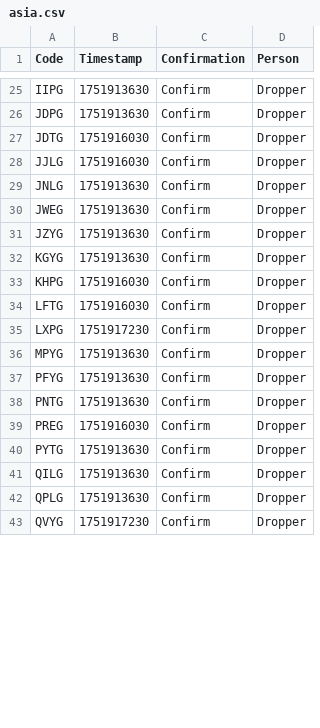
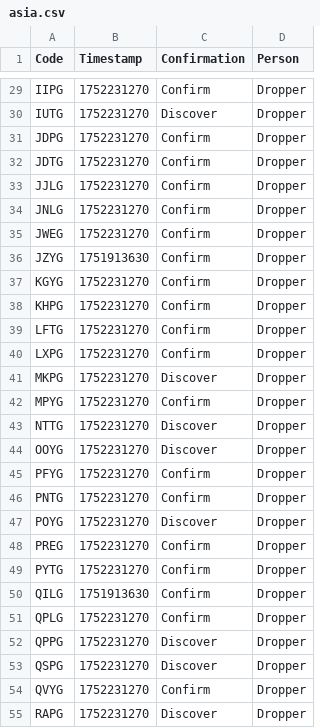
Before and after one commit to Sparxist/GlitchedLobbiesAU, a CSV file: asia.csv, drawn as a sheet; only a part is shown, gaps mark what is left out; addresses are those after the commit; the diff covers the shown part only; the diff names each change by its address in the sheet, - before the commit and + after, or states it on an @@ line.

```diff
--- a/asia.csv
+++ b/asia.csv
-B29 (Timestamp): 1751913630
+B29 (Timestamp): 1752231270
+row 30: IUTG | 1752231270 | Discover | Dropper
-B31 (Timestamp): 1751913630
+B31 (Timestamp): 1752231270
-B32:B33 (Timestamp): 1751916030
+B32:B33 (Timestamp): 1752231270
-B34:B35 (Timestamp): 1751913630
+B34:B35 (Timestamp): 1752231270
-B37 (Timestamp): 1751913630
+B37 (Timestamp): 1752231270
-B38:B39 (Timestamp): 1751916030
+B38:B39 (Timestamp): 1752231270
-B40 (Timestamp): 1751917230
+B40 (Timestamp): 1752231270
+row 41: MKPG | 1752231270 | Discover | Dropper
-B42 (Timestamp): 1751913630
+B42 (Timestamp): 1752231270
+row 43: NTTG | 1752231270 | Discover | Dropper
+row 44: OOYG | 1752231270 | Discover | Dropper
-B45:B46 (Timestamp): 1751913630
+B45:B46 (Timestamp): 1752231270
+row 47: POYG | 1752231270 | Discover | Dropper
-B48 (Timestamp): 1751916030
+B48 (Timestamp): 1752231270
-B49 (Timestamp): 1751913630
+B49 (Timestamp): 1752231270
-B51 (Timestamp): 1751913630
+B51 (Timestamp): 1752231270
+row 52: QPPG | 1752231270 | Discover | Dropper
+row 53: QSPG | 1752231270 | Discover | Dropper
-B54 (Timestamp): 1751917230
+B54 (Timestamp): 1752231270
+row 55: RAPG | 1752231270 | Discover | Dropper
```
Also changed, not shown: 5 added rows and 35 edited cells elsewhere in this file.
